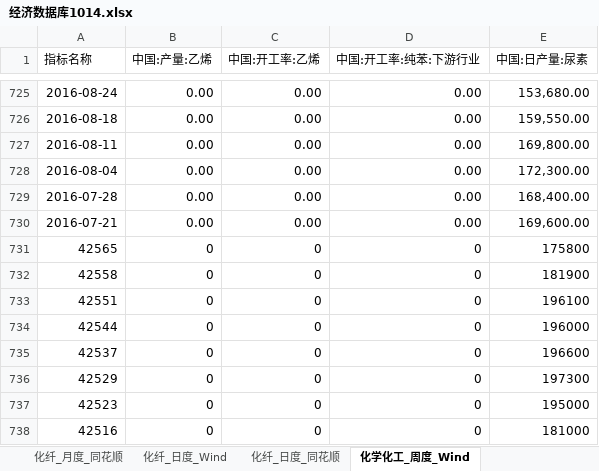
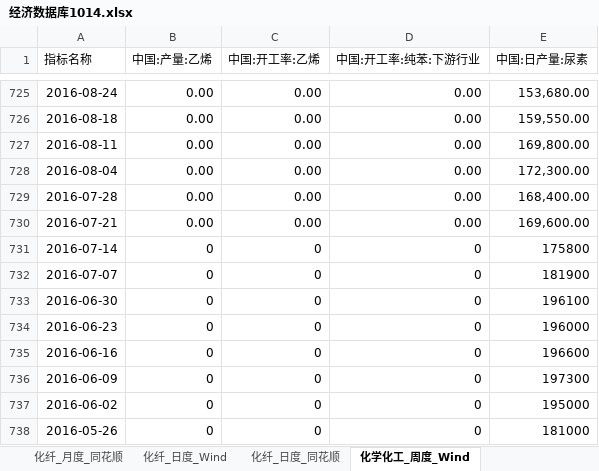
Before and after one commit to BichengNiu/HTFA, an Excel workbook: data/经济数据库1014.xlsx, sheet 化学化工_周度_Wind, drawn as a sheet; only a part is shown, gaps mark what is left out; values as stored, in another font and other column widths than the file's, no borders; the diff names each change by its address in the sheet, - before the commit and + after, or states it on an @@ line.

```diff
--- a/data/经济数据库1014.xlsx (sheet 化学化工_周度_Wind)
+++ b/data/经济数据库1014.xlsx (sheet 化学化工_周度_Wind)
-A731 (指标名称): 42565
+A731 (指标名称): 2016-07-14
-A732 (指标名称): 42558
+A732 (指标名称): 2016-07-07
-A733 (指标名称): 42551
+A733 (指标名称): 2016-06-30
-A734 (指标名称): 42544
+A734 (指标名称): 2016-06-23
-A735 (指标名称): 42537
+A735 (指标名称): 2016-06-16
-A736 (指标名称): 42529
+A736 (指标名称): 2016-06-09
-A737 (指标名称): 42523
+A737 (指标名称): 2016-06-02
-A738 (指标名称): 42516
+A738 (指标名称): 2016-05-26
```
Also changed, not shown: sheet 指标体系, sheet 化纤_日度_Wind, 5 other files.
